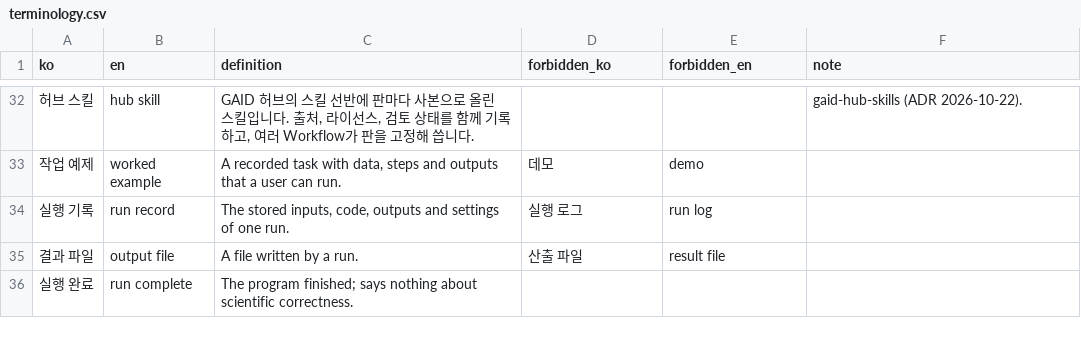
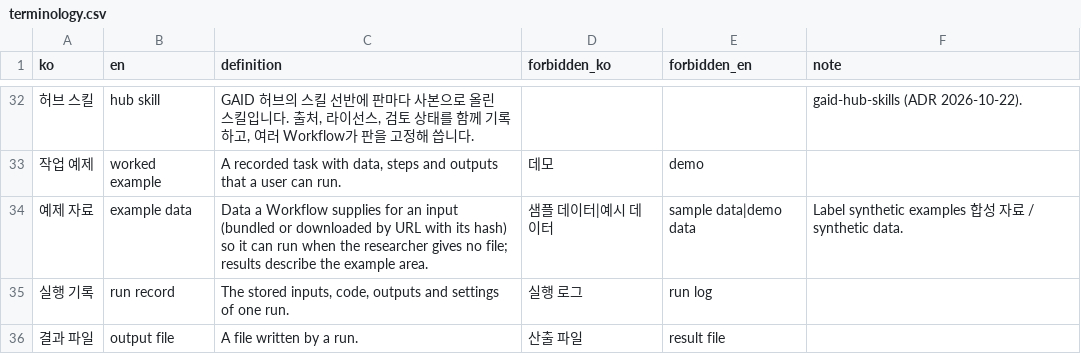
Before and after one commit to kigam-research/geoaidesk, a CSV file: geo/copy/terminology.csv, drawn as a sheet; only a part is shown, gaps mark what is left out; the shorter side is filled out with more unchanged rows; the diff names each change by its address in the sheet, - before the commit and + after, or states it on an @@ line.

Commit message:
gaid-workflow-example: glossary term and AGENTS.md guidance

```diff
--- a/geo/copy/terminology.csv
+++ b/geo/copy/terminology.csv
+row 34: 예제 자료 | example data | Data a Workflow supplies for an input (bundled or downloaded by URL with its hash) so it can run when the researcher gives no file; results describe the example area. | 샘플 데이터|예시 데이터 | sample data|demo data | Label synthetic examples 합성 자료 / synthetic data.
```
Also changed, not shown: 2 other files.
